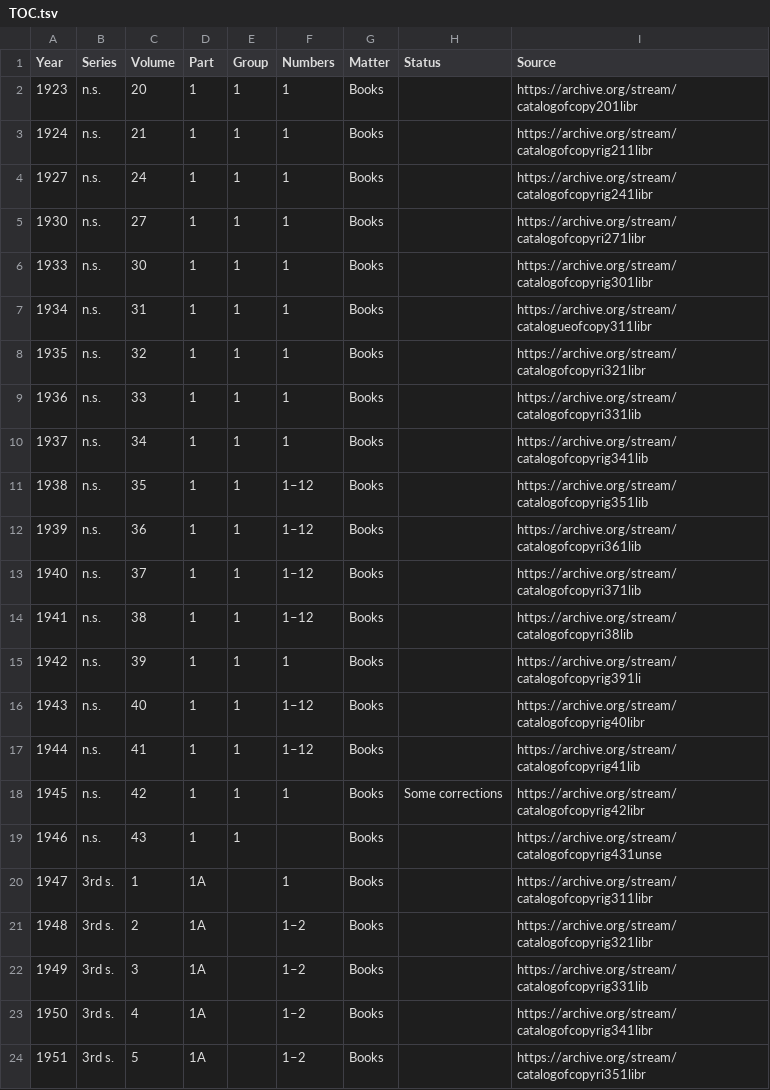
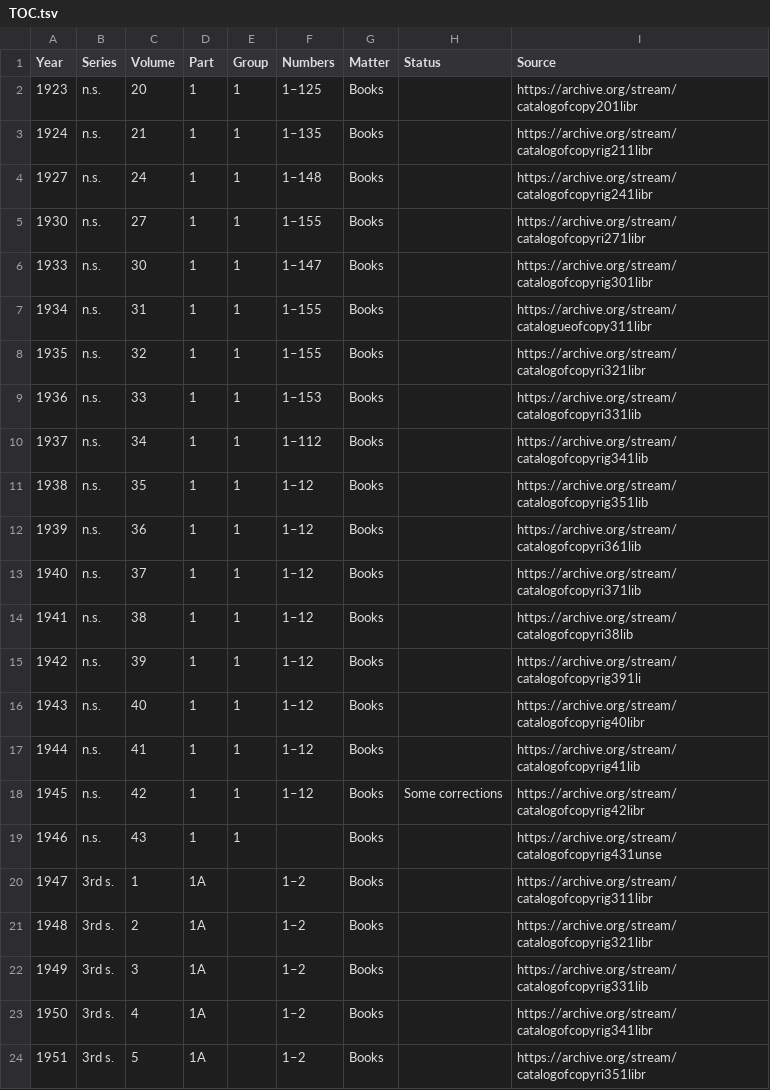
Before and after one commit to NYPL/catalog_of_copyright_entries_project, a TSV file: xml/TOC.tsv, drawn as a sheet; only a part is shown.

Commit message:
Improve issue number formatting
Correctly calculate the last issue number, if any.

```diff
--- a/xml/TOC.tsv
+++ b/xml/TOC.tsv
@@ -1,11 +1,11 @@
 "Year"	"Series"	"Volume"	"Part"	"Group"	"Numbers"	"Matter"	"Status"	"Source"
-1923	"n.s."	20	"1"	1	"1"	"Books"	""	"https://archive.org/stream/catalogofcopy201libr"
-1924	"n.s."	21	"1"	1	"1"	"Books"	""	"https://archive.org/stream/catalogofcopyrig211libr"
-1927	"n.s."	24	"1"	1	"1"	"Books"	""	"https://archive.org/stream/catalogofcopyrig241libr"
-1930	"n.s."	27	"1"	1	"1"	"Books"	""	"https://archive.org/stream/catalogofcopyri271libr"
-1933	"n.s."	30	"1"	1	"1"	"Books"	""	"https://archive.org/stream/catalogofcopyrig301libr"
-1934	"n.s."	31	"1"	1	"1"	"Books"	""	"https://archive.org/stream/catalogueofcopy311libr"
-1935	"n.s."	32	"1"	1	"1"	"Books"	""	"https://archive.org/stream/catalogofcopyri321libr"
-1936	"n.s."	33	"1"	1	"1"	"Books"	""	"https://archive.org/stream/catalogofcopyri331lib"
-1937	"n.s."	34	"1"	1	"1"	"Books"	""	"https://archive.org/stream/catalogofcopyrig341lib"
+1923	"n.s."	20	"1"	1	"1–125"	"Books"	""	"https://archive.org/stream/catalogofcopy201libr"
+1924	"n.s."	21	"1"	1	"1–135"	"Books"	""	"https://archive.org/stream/catalogofcopyrig211libr"
+1927	"n.s."	24	"1"	1	"1–148"	"Books"	""	"https://archive.org/stream/catalogofcopyrig241libr"
+1930	"n.s."	27	"1"	1	"1–155"	"Books"	""	"https://archive.org/stream/catalogofcopyri271libr"
+1933	"n.s."	30	"1"	1	"1–147"	"Books"	""	"https://archive.org/stream/catalogofcopyrig301libr"
+1934	"n.s."	31	"1"	1	"1–155"	"Books"	""	"https://archive.org/stream/catalogueofcopy311libr"
+1935	"n.s."	32	"1"	1	"1–155"	"Books"	""	"https://archive.org/stream/catalogofcopyri321libr"
+1936	"n.s."	33	"1"	1	"1–153"	"Books"	""	"https://archive.org/stream/catalogofcopyri331lib"
+1937	"n.s."	34	"1"	1	"1–112"	"Books"	""	"https://archive.org/stream/catalogofcopyrig341lib"
 1938	"n.s."	35	"1"	1	"1–12"	"Books"	""	"https://archive.org/stream/catalogofcopyrig351lib"
@@ -14,8 +14,8 @@
 1941	"n.s."	38	"1"	1	"1–12"	"Books"	""	"https://archive.org/stream/catalogofcopyri38lib"
-1942	"n.s."	39	"1"	1	"1"	"Books"	""	"https://archive.org/stream/catalogofcopyrig391li"
+1942	"n.s."	39	"1"	1	"1–12"	"Books"	""	"https://archive.org/stream/catalogofcopyrig391li"
 1943	"n.s."	40	"1"	1	"1–12"	"Books"	""	"https://archive.org/stream/catalogofcopyrig40libr"
 1944	"n.s."	41	"1"	1	"1–12"	"Books"	""	"https://archive.org/stream/catalogofcopyrig41lib"
-1945	"n.s."	42	"1"	1	"1"	"Books"	"Some corrections"	"https://archive.org/stream/catalogofcopyrig42libr"
+1945	"n.s."	42	"1"	1	"1–12"	"Books"	"Some corrections"	"https://archive.org/stream/catalogofcopyrig42libr"
 1946	"n.s."	43	"1"	1	""	"Books"	""	"https://archive.org/stream/catalogofcopyrig431unse"
-1947	"3rd s."	1	"1A"	""	"1"	"Books"	""	"https://archive.org/stream/catalogofcopyrig311libr"
+1947	"3rd s."	1	"1A"	""	"1–2"	"Books"	""	"https://archive.org/stream/catalogofcopyrig311libr"
 1948	"3rd s."	2	"1A"	""	"1–2"	"Books"	""	"https://archive.org/stream/catalogofcopyrig321libr"
```
Also changed, not shown: 1 other file.
